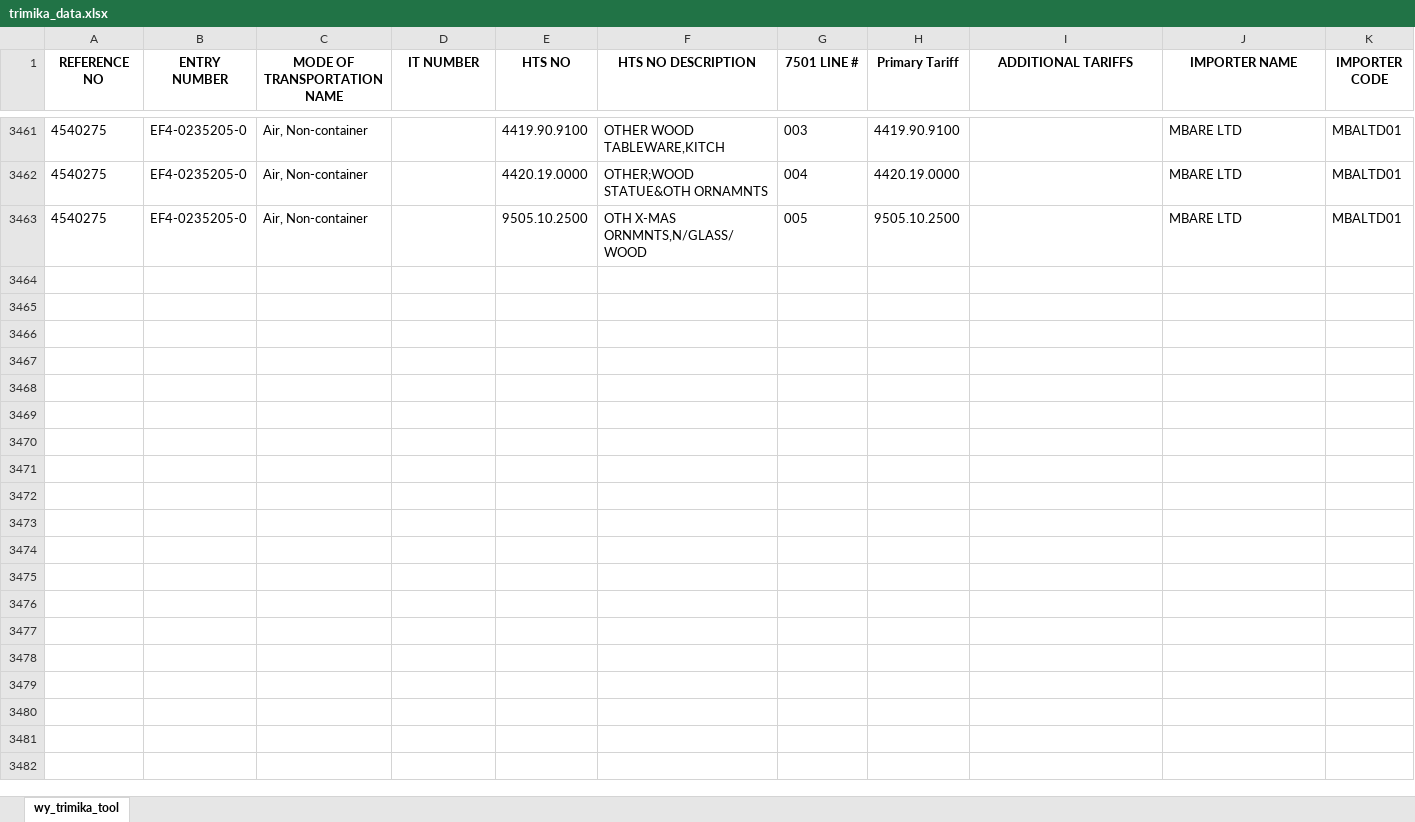
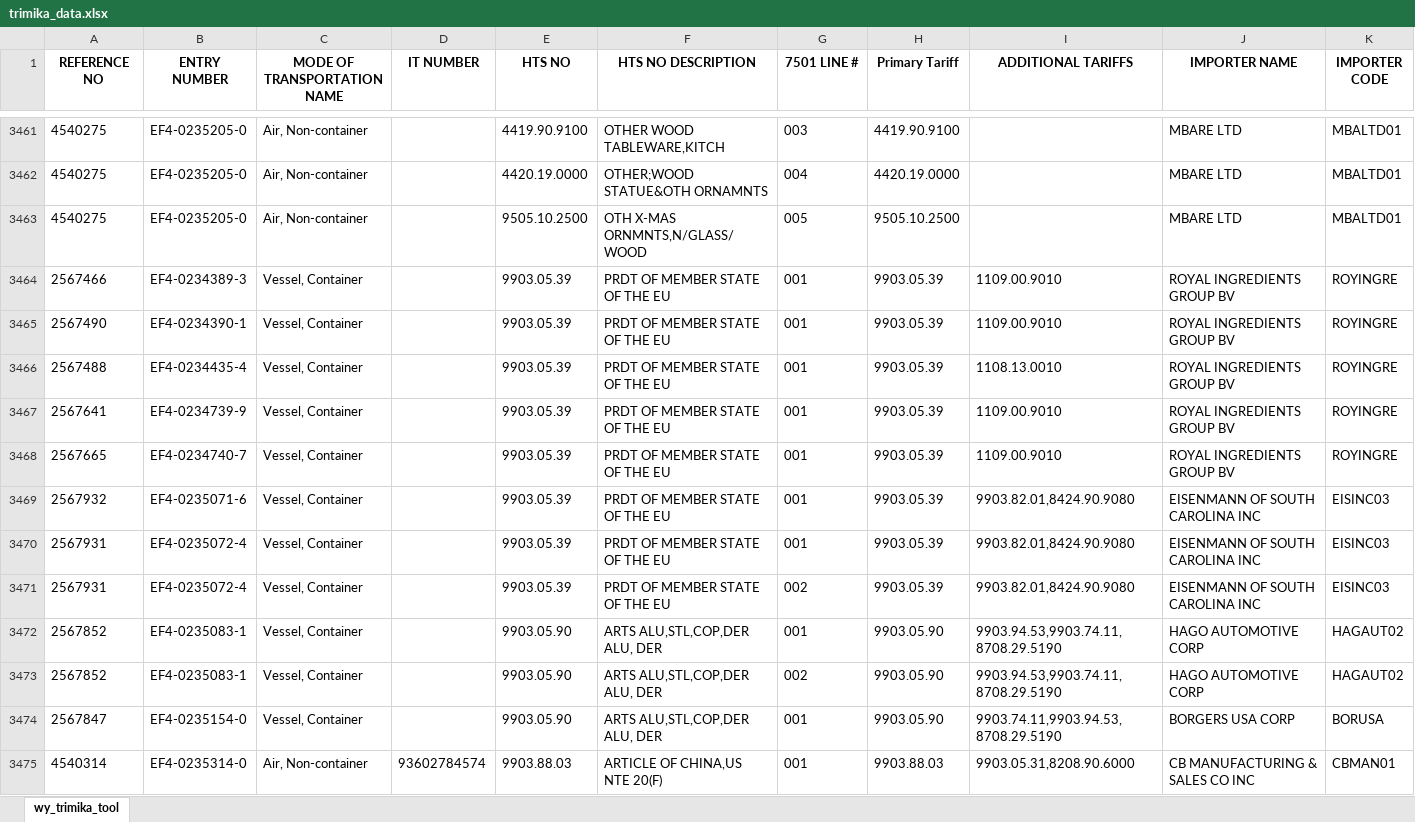
Before and after one commit to iffinc-ga/hts_search_tool, an Excel workbook: trimika_data.xlsx, sheet wy_trimika_tool, drawn as a sheet; only a part is shown, gaps mark what is left out; values as stored, in another font and other column widths than the file's, no borders; rows hold the shown columns only; the diff names each change by its address in the sheet, - before the commit and + after, or states it on an @@ line.

Commit message:
Append trimika data — 12 new rows, 3474 total

```diff
--- a/trimika_data.xlsx (sheet wy_trimika_tool)
+++ b/trimika_data.xlsx (sheet wy_trimika_tool)
+row 3464: 2567466 | EF4-0234389-3 | Vessel, Container |  | 9903.05.39 | PRDT OF MEMBER STATE OF THE EU | 001 | 9903.05.39 | 1109.00.9010 | ROYAL INGREDIENTS GROUP BV | ROYINGRE
+row 3465: 2567490 | EF4-0234390-1 | Vessel, Container |  | 9903.05.39 | PRDT OF MEMBER STATE OF THE EU | 001 | 9903.05.39 | 1109.00.9010 | ROYAL INGREDIENTS GROUP BV | ROYINGRE
+row 3466: 2567488 | EF4-0234435-4 | Vessel, Container |  | 9903.05.39 | PRDT OF MEMBER STATE OF THE EU | 001 | 9903.05.39 | 1108.13.0010 | ROYAL INGREDIENTS GROUP BV | ROYINGRE
+row 3467: 2567641 | EF4-0234739-9 | Vessel, Container |  | 9903.05.39 | PRDT OF MEMBER STATE OF THE EU | 001 | 9903.05.39 | 1109.00.9010 | ROYAL INGREDIENTS GROUP BV | ROYINGRE
+row 3468: 2567665 | EF4-0234740-7 | Vessel, Container |  | 9903.05.39 | PRDT OF MEMBER STATE OF THE EU | 001 | 9903.05.39 | 1109.00.9010 | ROYAL INGREDIENTS GROUP BV | ROYINGRE
+row 3469: 2567932 | EF4-0235071-6 | Vessel, Container |  | 9903.05.39 | PRDT OF MEMBER STATE OF THE EU | 001 | 9903.05.39 | 9903.82.01,8424.90.9080 | EISENMANN OF SOUTH CAROLINA INC | EISINC03
+row 3470: 2567931 | EF4-0235072-4 | Vessel, Container |  | 9903.05.39 | PRDT OF MEMBER STATE OF THE EU | 001 | 9903.05.39 | 9903.82.01,8424.90.9080 | EISENMANN OF SOUTH CAROLINA INC | EISINC03
+row 3471: 2567931 | EF4-0235072-4 | Vessel, Container |  | 9903.05.39 | PRDT OF MEMBER STATE OF THE EU | 002 | 9903.05.39 | 9903.82.01,8424.90.9080 | EISENMANN OF SOUTH CAROLINA INC | EISINC03
+row 3472: 2567852 | EF4-0235083-1 | Vessel, Container |  | 9903.05.90 | ARTS ALU,STL,COP,DER ALU, DER | 001 | 9903.05.90 | 9903.94.53,9903.74.11,8708.29.5190 | HAGO AUTOMOTIVE CORP | HAGAUT02
+row 3473: 2567852 | EF4-0235083-1 | Vessel, Container |  | 9903.05.90 | ARTS ALU,STL,COP,DER ALU, DER | 002 | 9903.05.90 | 9903.94.53,9903.74.11,8708.29.5190 | HAGO AUTOMOTIVE CORP | HAGAUT02
+row 3474: 2567847 | EF4-0235154-0 | Vessel, Container |  | 9903.05.90 | ARTS ALU,STL,COP,DER ALU, DER | 001 | 9903.05.90 | 9903.74.11,9903.94.53,8708.29.5190 | BORGERS USA CORP | BORUSA
+row 3475: 4540314 | EF4-0235314-0 | Air, Non-container | 93602784574 | 9903.88.03 | ARTICLE OF CHINA,US NTE 20(F) | 001 | 9903.88.03 | 9903.05.31,8208.90.6000 | CB MANUFACTURING & SALES CO INC | CBMAN01
```
